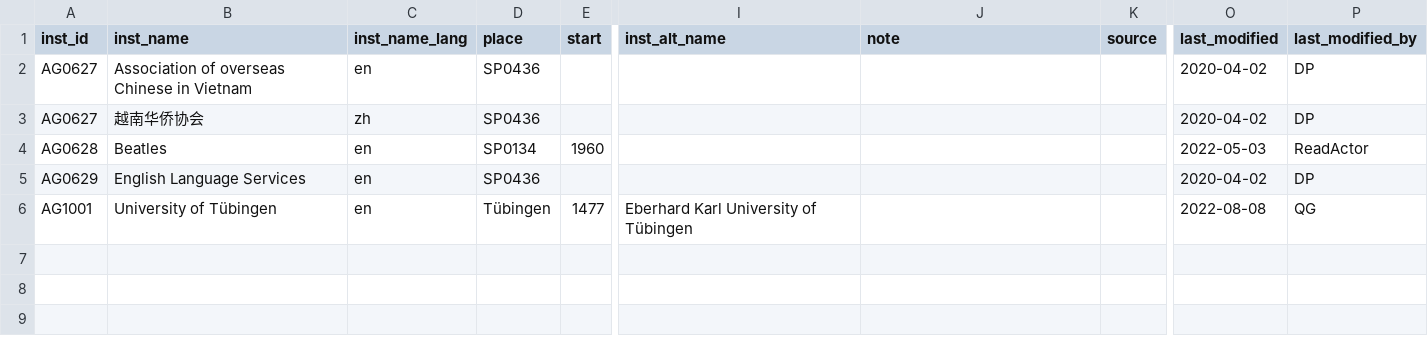
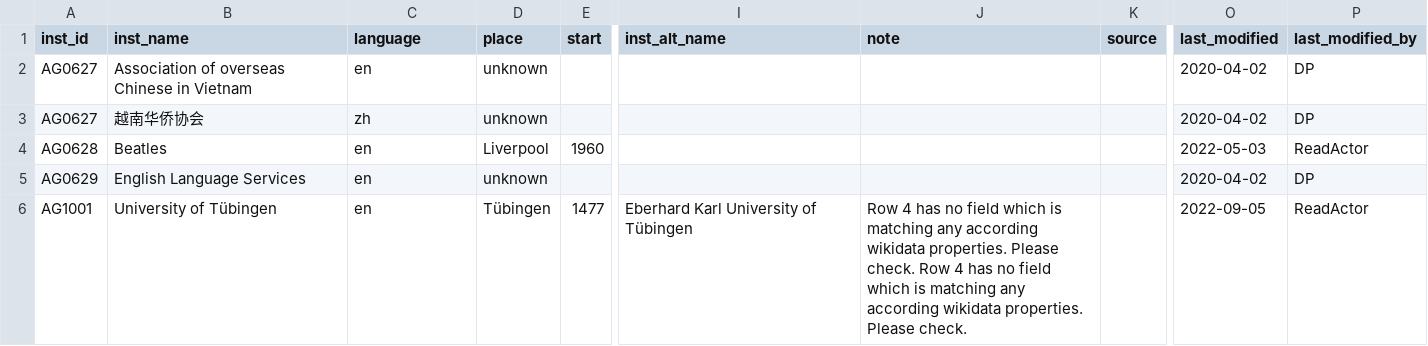
Before and after one commit to readchina/ReadActor, a CSV file: src/CSV/Institution.csv, drawn as a sheet; only a part is shown, gaps mark what is left out; the diff names each change by its address in the sheet, - before the commit and + after, or states it on an @@ line.

```diff
--- a/src/CSV/Institution.csv
+++ b/src/CSV/Institution.csv
-C1: inst_name_lang
+C1: language
-D2:D3 (place): SP0436
+D2:D3 (place): unknown
-D4 (place): SP0134
+D4 (place): Liverpool
-D5 (place): SP0436
+D5 (place): unknown
-J6 (note): (empty)
+J6 (note): Row 4 has no field which is matching any according wikidata properties. Please check. Row 4 has no field which is matching any according wikidata properties. Please check.
-O6 (last_modified): 2022-08-08
+O6 (last_modified): 2022-09-05
-P6 (last_modified_by): QG
+P6 (last_modified_by): ReadActor
```
Also changed, not shown: src/CSV/Agent.csv, src/CSV/Person.csv, 5 other files.
